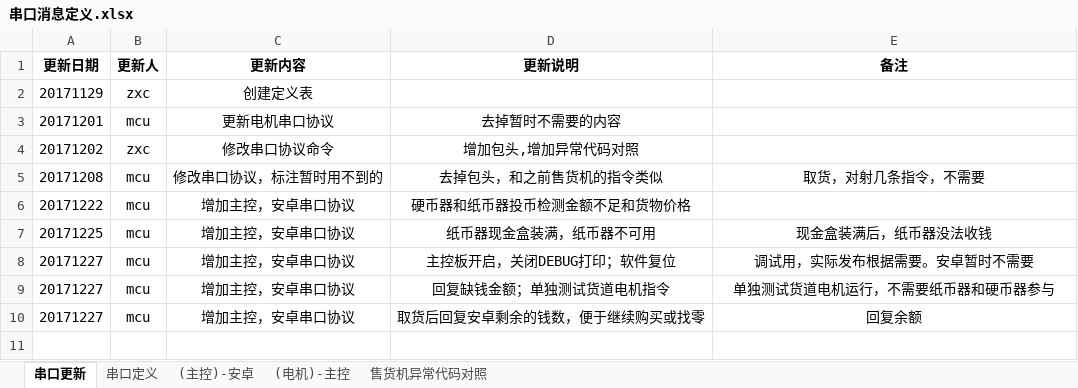
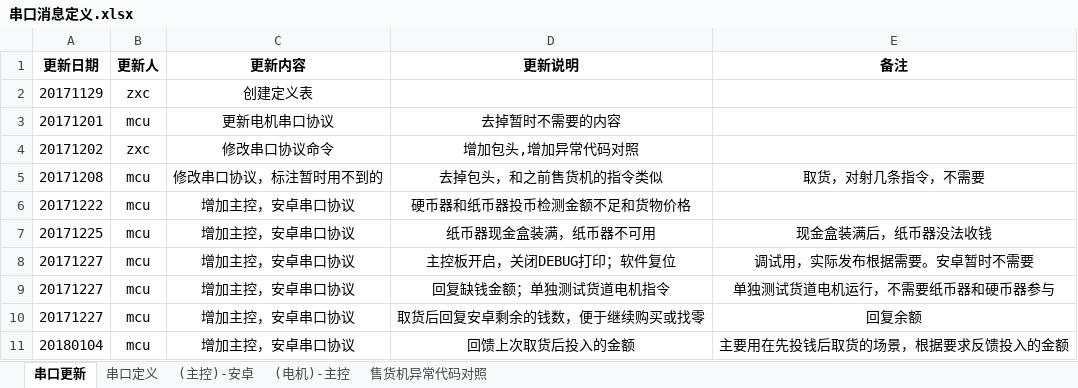
Before and after one commit to marswon/SellingTHD, an Excel workbook: docs/串口消息定义.xlsx, sheet 串口更新, drawn as a sheet; values as stored, in another font and other column widths than the file's, no borders; the diff names each change by its address in the sheet, - before the commit and + after, or states it on an @@ line.

```diff
--- a/docs/串口消息定义.xlsx (sheet 串口更新)
+++ b/docs/串口消息定义.xlsx (sheet 串口更新)
+row 11: 20180104 | mcu | 增加主控，安卓串口协议 | 回馈上次取货后投入的金额 | 主要用在先投钱后取货的场景，根据要求反馈投入的金额
```
Also changed, not shown: sheet (主控)-安卓, charts or pictures, 12 other files.
